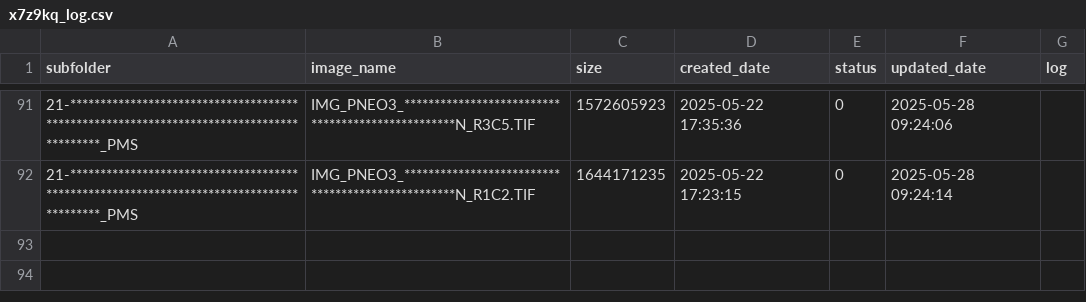
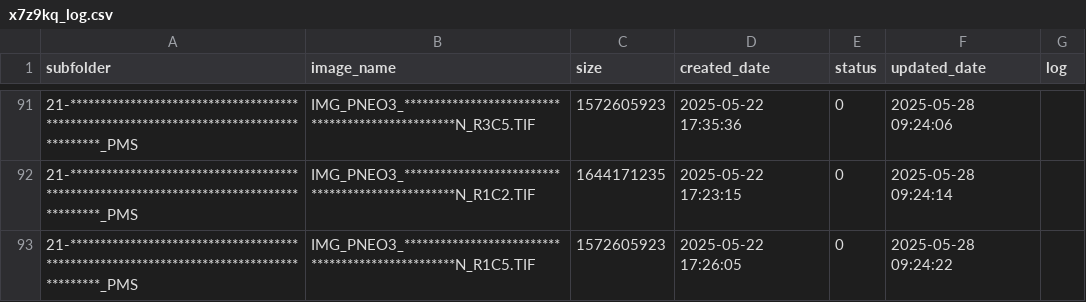
Before and after one commit to smart2cloud/x7z9kq_log, a CSV file: x7z9kq_log/x7z9kq_log.csv, drawn as a sheet; only a part is shown, gaps mark what is left out; the diff names each change by its address in the sheet, - before the commit and + after, or states it on an @@ line.

Commit message:
Update x7z9kq_log/x7z9kq_log.csv - 2025-05-28 09:24:23

```diff
--- a/x7z9kq_log/x7z9kq_log.csv
+++ b/x7z9kq_log/x7z9kq_log.csv
+row 93: 21-*****************************************************************************************_PMS | IMG_PNEO3_**************************************************N_R1C5.TIF | 1572605923 | 2025-05-22 17:26:05 | 0 | 2025-05-28 09:24:22
```
